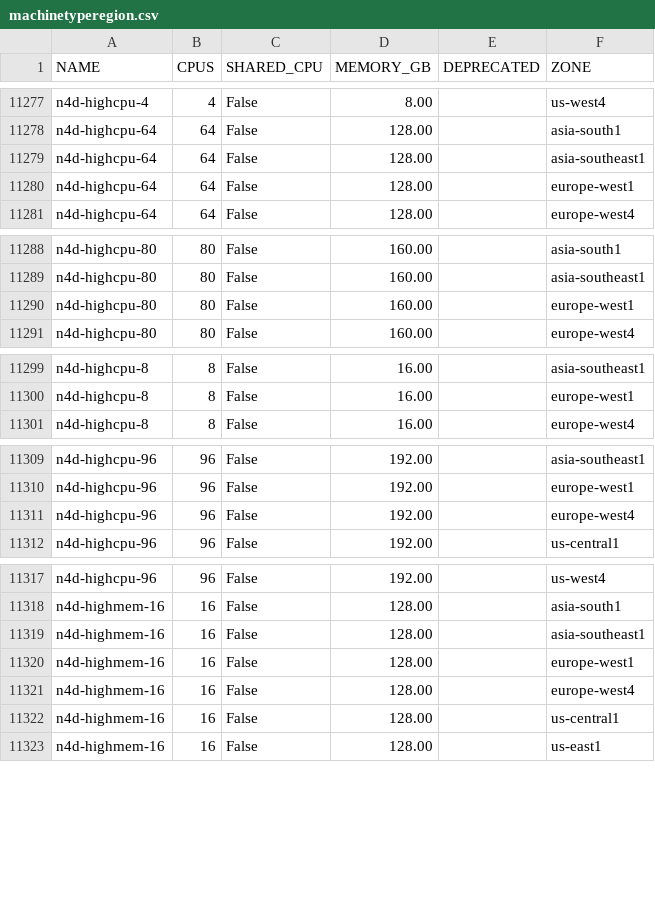
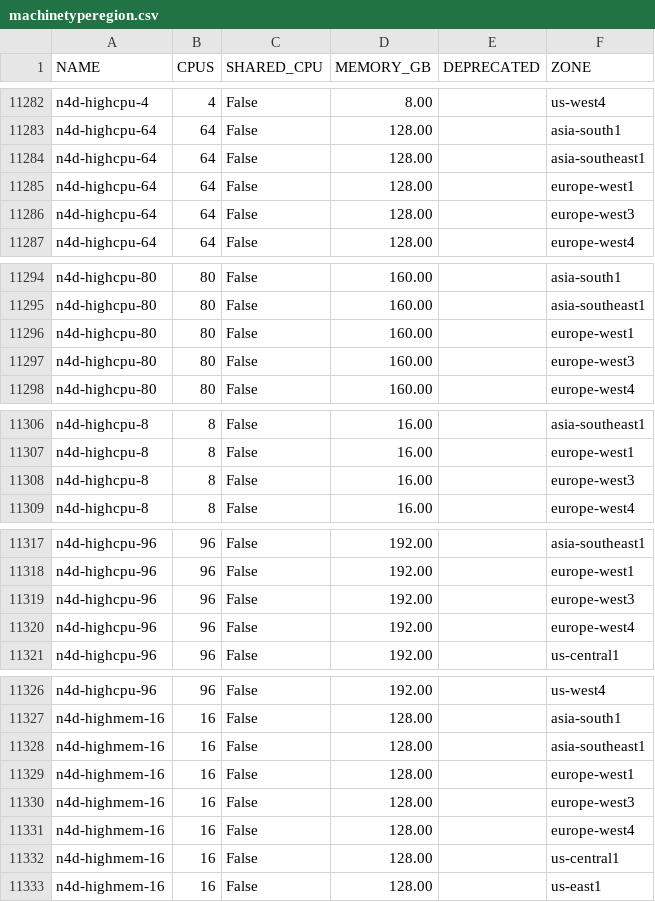
Before and after one commit to shaneholloman/google-cloud-pricing-cost-calculator, a CSV file: tools/machinetyperegion.csv, drawn as a sheet; only a part is shown, gaps mark what is left out; the diff covers the shown part only.

```diff
--- a/tools/machinetyperegion.csv
+++ b/tools/machinetyperegion.csv
@@ -11280,2 +11285,3 @@ n4d-highcpu-64;64;False;128.00;;asia-southeast1
 n4d-highcpu-64;64;False;128.00;;europe-west1
+n4d-highcpu-64;64;False;128.00;;europe-west3
 n4d-highcpu-64;64;False;128.00;;europe-west4
@@ -11290,2 +11296,3 @@ n4d-highcpu-80;80;False;160.00;;asia-southeast1
 n4d-highcpu-80;80;False;160.00;;europe-west1
+n4d-highcpu-80;80;False;160.00;;europe-west3
 n4d-highcpu-80;80;False;160.00;;europe-west4
@@ -11300,2 +11307,3 @@ n4d-highcpu-8;8;False;16.00;;asia-southeast1
 n4d-highcpu-8;8;False;16.00;;europe-west1
+n4d-highcpu-8;8;False;16.00;;europe-west3
 n4d-highcpu-8;8;False;16.00;;europe-west4
@@ -11310,2 +11318,3 @@ n4d-highcpu-96;96;False;192.00;;asia-southeast1
 n4d-highcpu-96;96;False;192.00;;europe-west1
+n4d-highcpu-96;96;False;192.00;;europe-west3
 n4d-highcpu-96;96;False;192.00;;europe-west4
@@ -11320,2 +11329,3 @@ n4d-highmem-16;16;False;128.00;;asia-southeast1
 n4d-highmem-16;16;False;128.00;;europe-west1
+n4d-highmem-16;16;False;128.00;;europe-west3
 n4d-highmem-16;16;False;128.00;;europe-west4
```
Also changed, not shown: 22 added rows elsewhere in this file.
